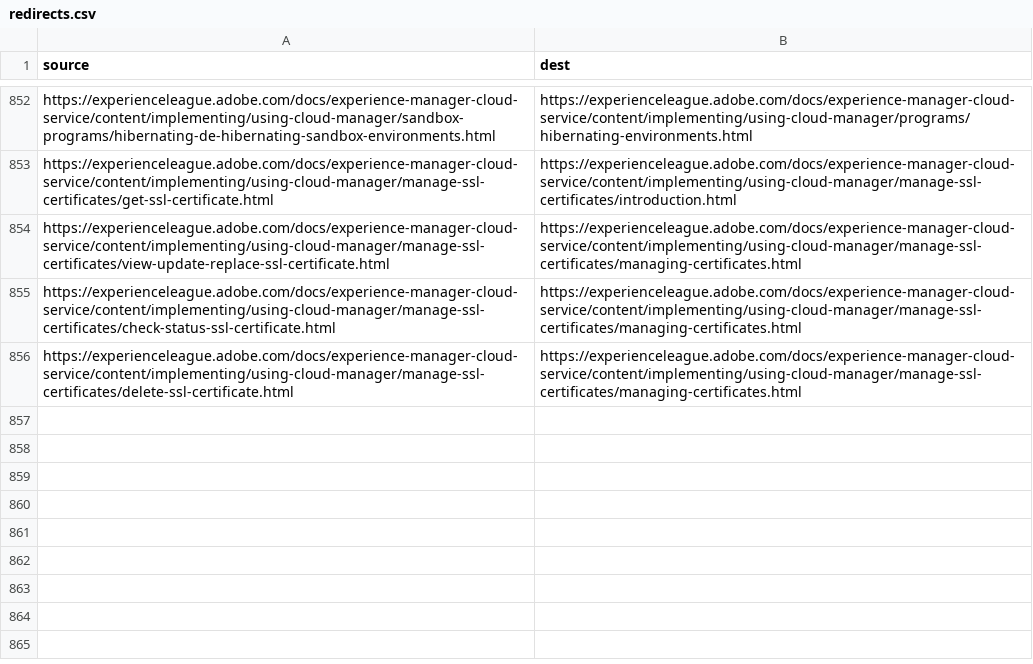
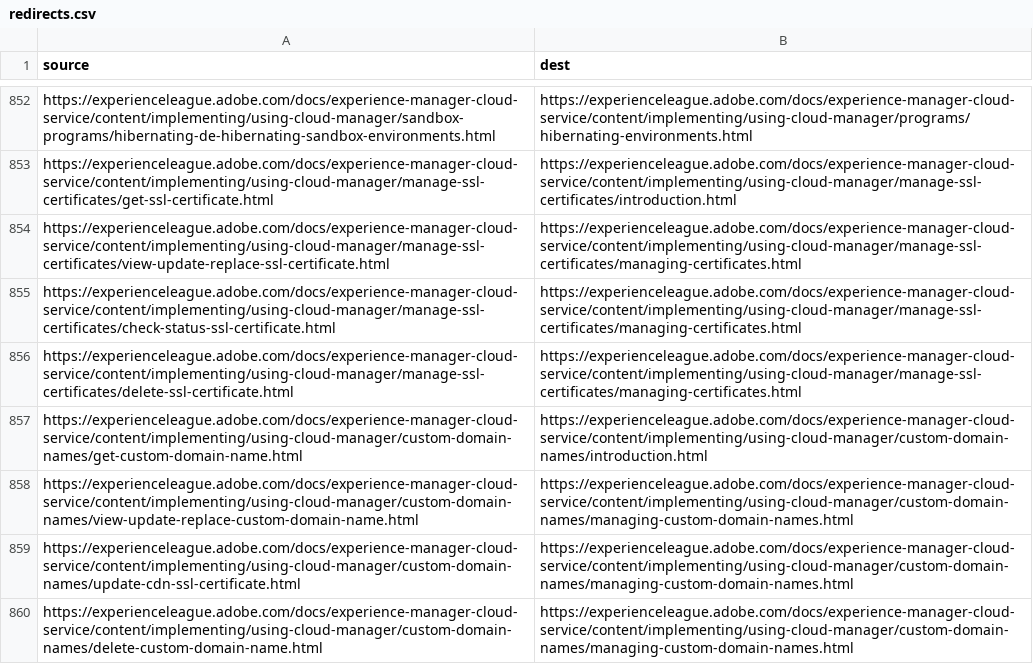
Before and after one commit to AdobeDocs/experience-manager-cloud-service.sv-SE, a CSV file: redirects.csv, drawn as a sheet; only a part is shown, gaps mark what is left out.

Commit message:
Synced non localizable files from repo .

```diff
--- a/redirects.csv
+++ b/redirects.csv
@@ -856 +856,5 @@ https://experienceleague.adobe.com/docs/experience-manager-cloud-service/content
 https://experienceleague.adobe.com/docs/experience-manager-cloud-service/content/implementing/using-cloud-manager/manage-ssl-certificates/delete-ssl-certificate.html,https://experienceleague.adobe.com/docs/experience-manager-cloud-service/content/implementing/using-cloud-manager/manage-ssl-certificates/managing-certificates.html
+https://experienceleague.adobe.com/docs/experience-manager-cloud-service/content/implementing/using-cloud-manager/custom-domain-names/get-custom-domain-name.html,https://experienceleague.adobe.com/docs/experience-manager-cloud-service/content/implementing/using-cloud-manager/custom-domain-names/introduction.html
+https://experienceleague.adobe.com/docs/experience-manager-cloud-service/content/implementing/using-cloud-manager/custom-domain-names/view-update-replace-custom-domain-name.html,https://experienceleague.adobe.com/docs/experience-manager-cloud-service/content/implementing/using-cloud-manager/custom-domain-names/managing-custom-domain-names.html
+https://experienceleague.adobe.com/docs/experience-manager-cloud-service/content/implementing/using-cloud-manager/custom-domain-names/update-cdn-ssl-certificate.html,https://experienceleague.adobe.com/docs/experience-manager-cloud-service/content/implementing/using-cloud-manager/custom-domain-names/managing-custom-domain-names.html
+https://experienceleague.adobe.com/docs/experience-manager-cloud-service/content/implementing/using-cloud-manager/custom-domain-names/delete-custom-domain-name.html,https://experienceleague.adobe.com/docs/experience-manager-cloud-service/content/implementing/using-cloud-manager/custom-domain-names/managing-custom-domain-names.html
```
